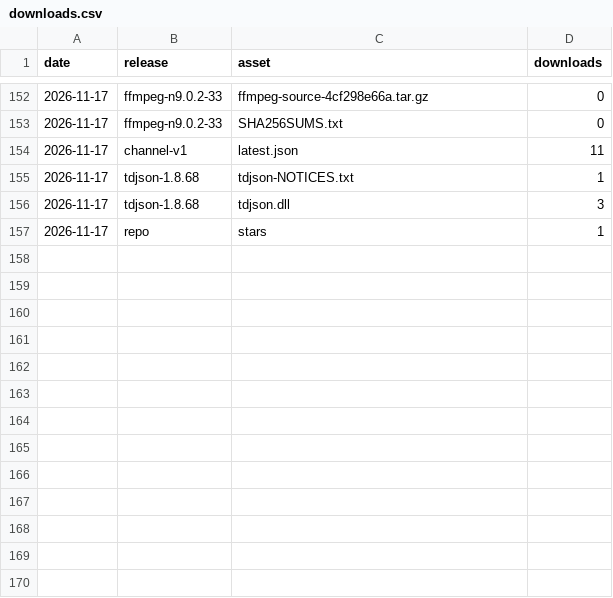
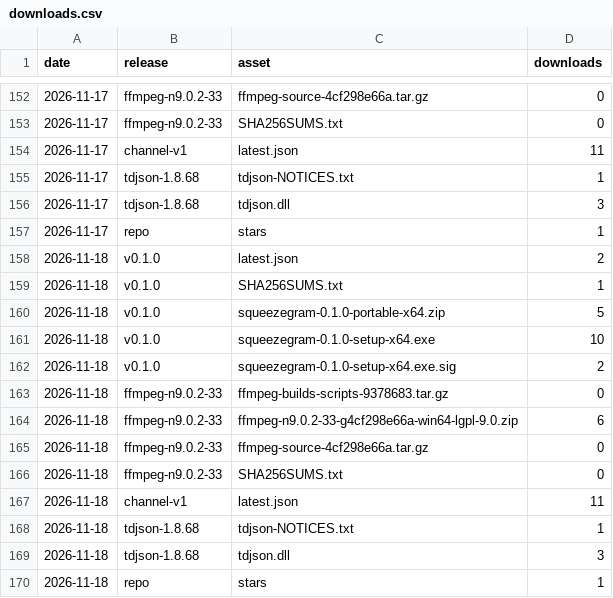
Before and after one commit to yaniswav/squeezegram, a CSV file: downloads.csv, drawn as a sheet; only a part is shown, gaps mark what is left out.

```diff
--- a/downloads.csv
+++ b/downloads.csv
@@ -157 +157,14 @@ date,release,asset,downloads
 2026-11-17,"repo","stars",1
+2026-11-18,"v0.1.0","latest.json",2
+2026-11-18,"v0.1.0","SHA256SUMS.txt",1
+2026-11-18,"v0.1.0","squeezegram-0.1.0-portable-x64.zip",5
+2026-11-18,"v0.1.0","squeezegram-0.1.0-setup-x64.exe",10
+2026-11-18,"v0.1.0","squeezegram-0.1.0-setup-x64.exe.sig",2
+2026-11-18,"ffmpeg-n9.0.2-33","ffmpeg-builds-scripts-9378683.tar.gz",0
+2026-11-18,"ffmpeg-n9.0.2-33","ffmpeg-n9.0.2-33-g4cf298e66a-win64-lgpl-9.0.zip",6
+2026-11-18,"ffmpeg-n9.0.2-33","ffmpeg-source-4cf298e66a.tar.gz",0
+2026-11-18,"ffmpeg-n9.0.2-33","SHA256SUMS.txt",0
+2026-11-18,"channel-v1","latest.json",11
+2026-11-18,"tdjson-1.8.68","tdjson-NOTICES.txt",1
+2026-11-18,"tdjson-1.8.68","tdjson.dll",3
+2026-11-18,"repo","stars",1
```
